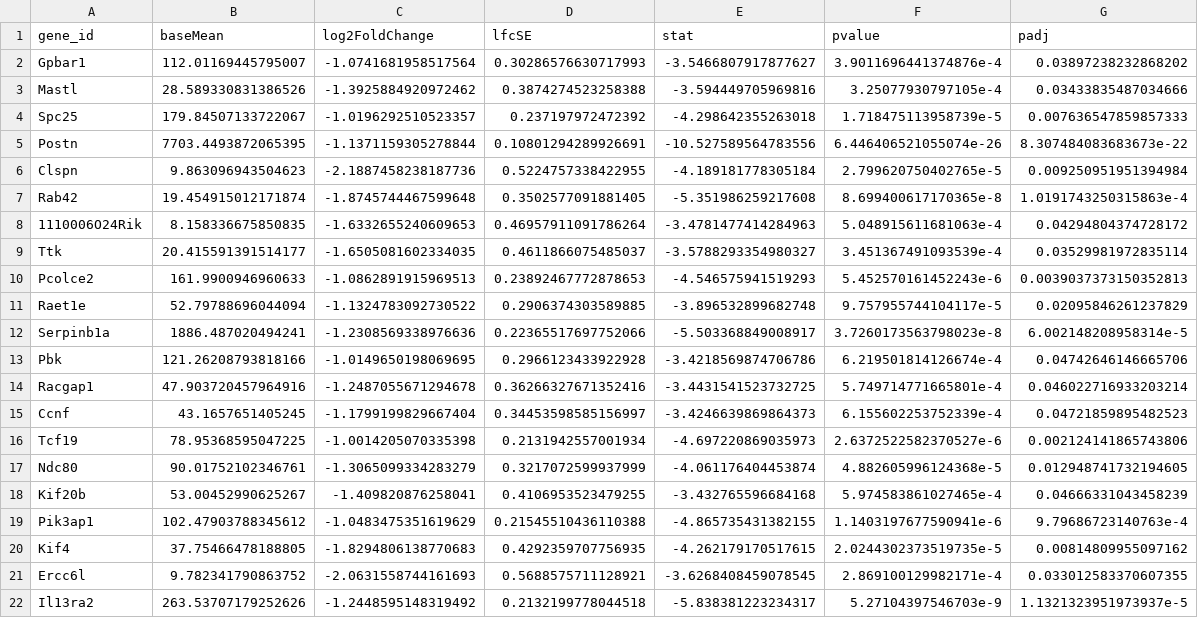
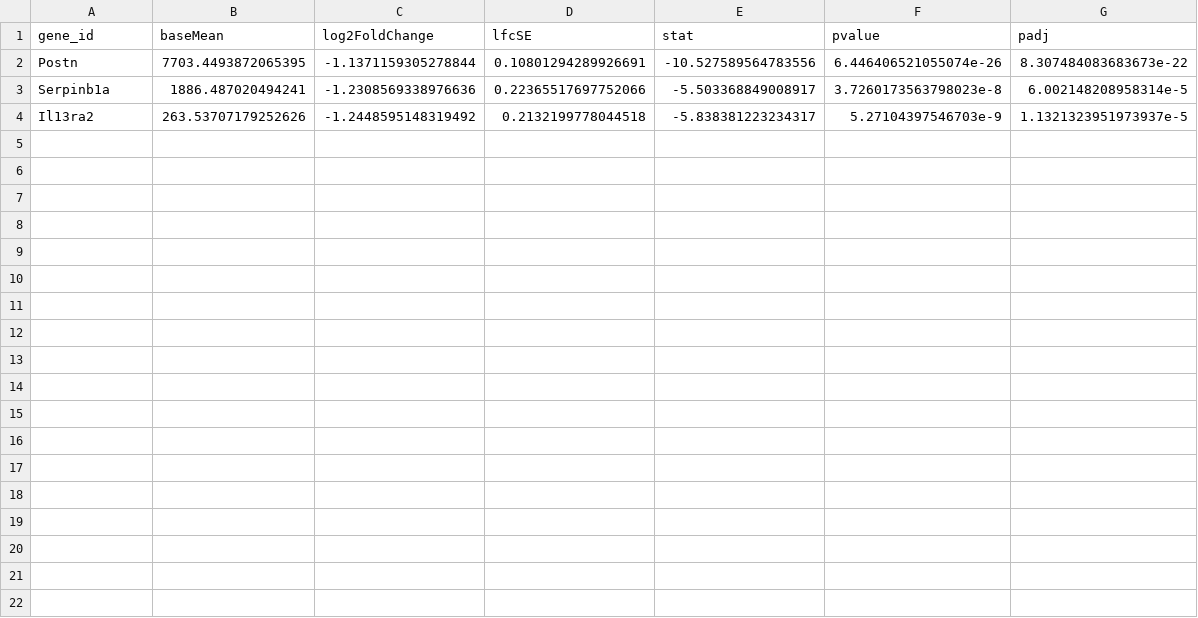
Before and after one commit to alexmillett20/MICB405_Final_Project, a CSV file: DEA_outputs/filtered_downregulated_genes_final_IL13_vs_IL4.csv, drawn as a sheet.

```diff
--- a/DEA_outputs/filtered_downregulated_genes_final_IL13_vs_IL4.csv
+++ b/DEA_outputs/filtered_downregulated_genes_final_IL13_vs_IL4.csv
@@ -1,22 +1,4 @@
 gene_id,baseMean,log2FoldChange,lfcSE,stat,pvalue,padj
-Gpbar1,112.01169445795007,-1.0741681958517564,0.30286576630717993,-3.5466807917877627,3.9011696441374876e-4,0.03897238232868202
-Mastl,28.589330831386526,-1.3925884920972462,0.3874274523258388,-3.594449705969816,3.25077930797105e-4,0.03433835487034666
-Spc25,179.84507133722067,-1.0196292510523357,0.237197972472392,-4.298642355263018,1.718475113958739e-5,0.007636547859857333
 Postn,7703.4493872065395,-1.1371159305278844,0.10801294289926691,-10.527589564783556,6.446406521055074e-26,8.307484083683673e-22
-Clspn,9.863096943504623,-2.1887458238187736,0.5224757338422955,-4.189181778305184,2.799620750402765e-5,0.009250951951394984
-Rab42,19.454915012171874,-1.8745744467599648,0.3502577091881405,-5.351986259217608,8.699400617170365e-8,1.0191743250315863e-4
-1110006O24Rik,8.158336675850835,-1.6332655240609653,0.46957911091786264,-3.4781477414284963,5.048915611681063e-4,0.04294804374728172
-Ttk,20.415591391514177,-1.6505081602334035,0.4611866075485037,-3.5788293354980327,3.451367491093539e-4,0.03529981972835114
-Pcolce2,161.9900946960633,-1.0862891915969513,0.23892467772878653,-4.546575941519293,5.452570161452243e-6,0.0039037373150352813
-Raet1e,52.79788696044094,-1.1324783092730522,0.2906374303589885,-3.896532899682748,9.757955744104117e-5,0.02095846261237829
 Serpinb1a,1886.487020494241,-1.2308569338976636,0.22365517697752066,-5.503368849008917,3.7260173563798023e-8,6.002148208958314e-5
-Pbk,121.26208793818166,-1.0149650198069695,0.2966123433922928,-3.4218569874706786,6.219501814126674e-4,0.04742646146665706
-Racgap1,47.903720457964916,-1.2487055671294678,0.36266327671352416,-3.4431541523732725,5.749714771665801e-4,0.046022716933203214
-Ccnf,43.1657651405245,-1.1799199829667404,0.34453598585156997,-3.4246639869864373,6.155602253752339e-4,0.04721859895482523
-Tcf19,78.95368595047225,-1.0014205070335398,0.2131942557001934,-4.697220869035973,2.6372522582370527e-6,0.002124141865743806
-Ndc80,90.01752102346761,-1.3065099334283279,0.3217072599937999,-4.061176404453874,4.882605996124368e-5,0.012948741732194605
-Kif20b,53.00452990625267,-1.409820876258041,0.4106953523479255,-3.432765596684168,5.974583861027465e-4,0.04666331043458239
-Pik3ap1,102.47903788345612,-1.0483475351619629,0.21545510436110388,-4.865735431382155,1.1403197677590941e-6,9.79686723140763e-4
-Kif4,37.75466478188805,-1.8294806138770683,0.4292359707756935,-4.262179170517615,2.0244302373519735e-5,0.00814809955097162
-Ercc6l,9.782341790863752,-2.0631558744161693,0.5688575711128921,-3.6268408459078545,2.869100129982171e-4,0.033012583370607355
 Il13ra2,263.53707179252626,-1.2448595148319492,0.2132199778044518,-5.838381223234317,5.27104397546703e-9,1.1321323951973937e-5
```
Also changed, not shown: DEA_outputs/filtered_downregulated_genes_final_ctrl_vs_IL4.csv, 14 other files.
